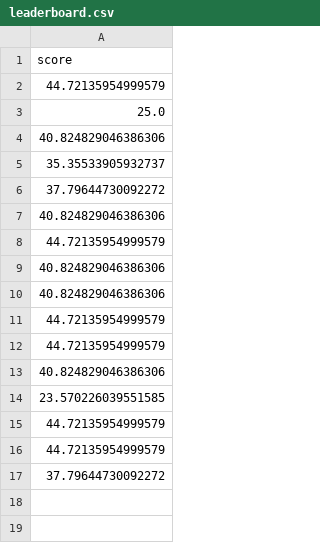
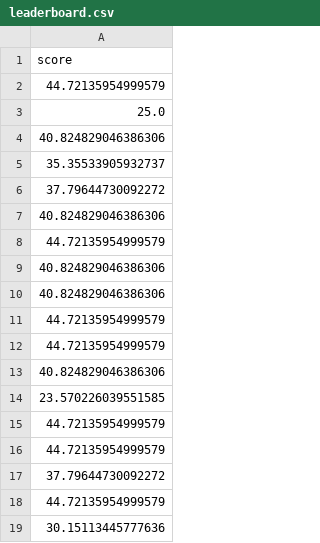
Before and after one commit to AlanWYChen/ICS3U_Final_Project, a CSV file: leaderboard.csv, drawn as a sheet; the diff names each change by its address in the sheet, - before the commit and + after, or states it on an @@ line.

```diff
--- a/leaderboard.csv
+++ b/leaderboard.csv
+row 18: 44.72135954999579
+row 19: 30.15113445777636
```
Also changed, not shown: 1 other file.
